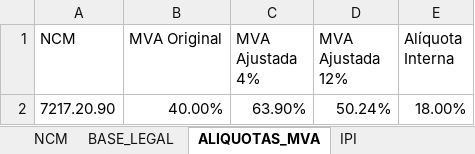
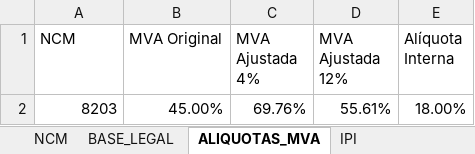
Before and after one commit to evaldo/leituradocumentosword, an Excel workbook: execucaoLeituraDocumento 24.xlsm, sheet ALIQUOTAS_MVA, drawn as a sheet; values as stored, in another font and other column widths than the file's, no borders; removed rows and columns are numbered as before the commit, all else as after; the diff names each change by its address in the sheet, - before the commit and + after, or states it on an @@ line.

```diff
--- a/execucaoLeituraDocumento 24.xlsm (sheet ALIQUOTAS_MVA)
+++ b/execucaoLeituraDocumento 24.xlsm (sheet ALIQUOTAS_MVA)
-row 2: 7217.20.90 | 40.00% | 63.90% | 50.24% | 18.00%
+row 2: 8203 | 45.00% | 69.76% | 55.61% | 18.00%
```
Also changed, not shown: sheet BASE_LEGAL, sheet NCM, sheet IPI, 6 other files.
